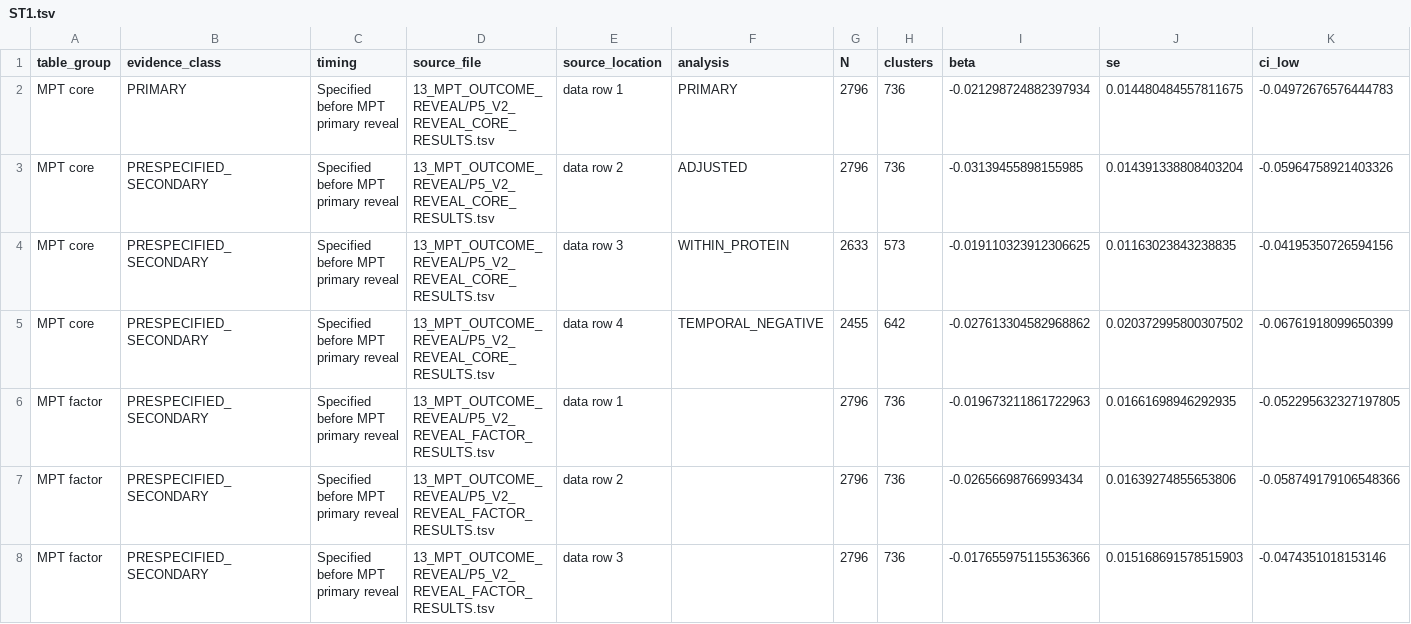
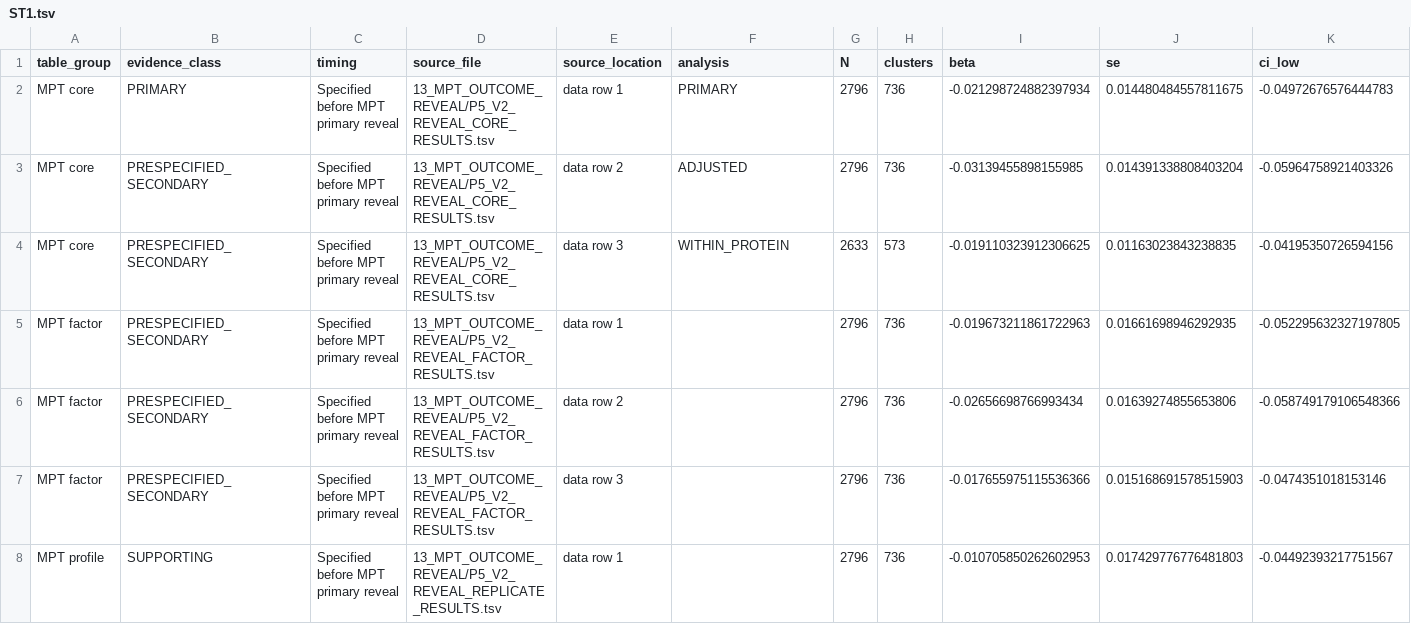
Before and after one commit to daming7977-byte/tmd-synonymous-conservation, a TSV file: results/ST1.tsv, drawn as a sheet; only a part is shown; the shorter side is filled out with more unchanged rows; rows hold the shown columns only; the diff names each change by its address in the sheet, - before the commit and + after, or states it on an @@ line.

```diff
--- a/results/ST1.tsv
+++ b/results/ST1.tsv
-row 5: MPT core | PRESPECIFIED_SECONDARY | Specified before MPT primary reveal | 13_MPT_OUTCOME_REVEAL/P5_V2_REVEAL_CORE_RESULTS.tsv | data row 4 | TEMPORAL_NEGATIVE | 2455 | 642 | -0.027613304582968862 | 0.020372995800307502 | -0.06761918099650399
```
Also changed, not shown: PATH_EDIT_LOG.tsv, PROVENANCE.tsv, 6 other files.
